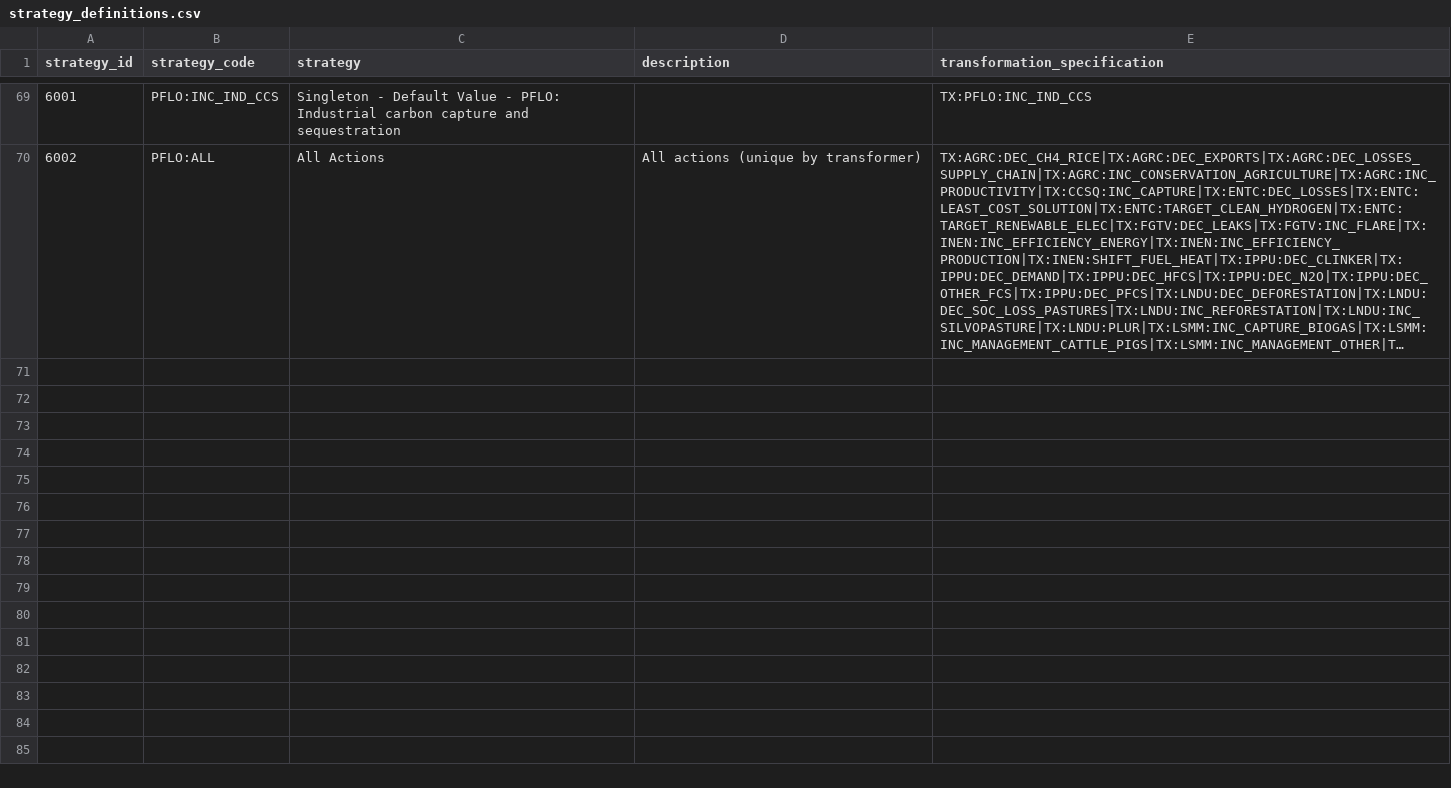
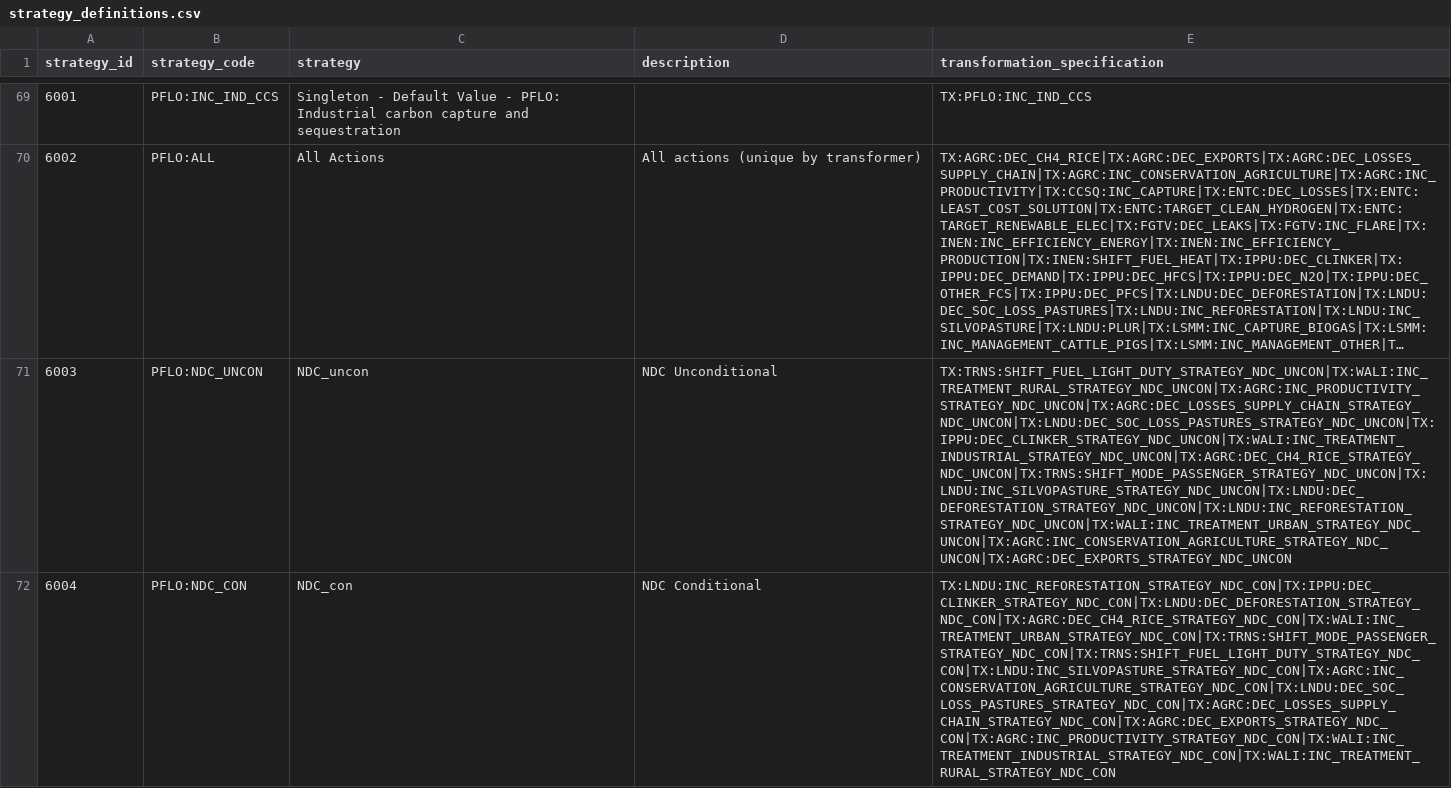
Before and after one commit to sisepuede-framework/ssp_peru, a CSV file: ssp_modeling/transformations/strategy_definitions.csv, drawn as a sheet; only a part is shown, gaps mark what is left out; long unchanged cells end in …; the diff names each change by its address in the sheet, - before the commit and + after, or states it on an @@ line.

Commit message:
Add new transformation templates and configuration for Peru

```diff
--- a/ssp_modeling/transformations/strategy_definitions.csv
+++ b/ssp_modeling/transformations/strategy_definitions.csv
+row 71: 6003 | PFLO:NDC_UNCON | NDC_uncon | NDC Unconditional | TX:TRNS:SHIFT_FUEL_LIGHT_DUTY_STRATEGY_NDC_UNCON|TX:WALI:INC_TREATMENT_RURAL_STRATEGY_NDC_UNCON|TX:AGRC:INC_PRODUCTIVITY_STRATEGY_NDC_UNCON|TX:AGRC:DEC_LOSSES_SUPPLY_CHAIN_STRATEGY_NDC_UNCON|TX:LNDU:DEC_SOC_LOSS_PASTURES_STRATEGY_NDC_UNCON|TX:IPPU:DEC_CLINKER_STRATEGY_NDC_UNCON|TX:WALI:INC_TREATMENT_INDUSTRIAL_STRATEGY_NDC_UNCON|TX:AGRC:DEC_CH4_RICE_STRATEGY_NDC_UNCON|TX:TRNS:SHIFT_MODE_PASSENGER_STRATEGY_NDC_UNCON|TX:LNDU:INC_SILVOPASTURE_STRATEGY_NDC_UNCON|TX:LNDU:DEC_DEFORESTATION_STRATEGY_NDC_UNCON|TX:LNDU:INC_REFORESTATION_STRATEGY_NDC_UNCON|TX:WALI:INC_TREATMENT_URBAN_STRATEGY_NDC_UNCON|TX:AGRC:INC_CONSERVATION_AGRICULTURE_STRATEGY_NDC_UNCON|TX:AGRC:DEC_EXPORTS_STRATEGY_NDC_UNCON
+row 72: 6004 | PFLO:NDC_CON | NDC_con | NDC Conditional | TX:LNDU:INC_REFORESTATION_STRATEGY_NDC_CON|TX:IPPU:DEC_CLINKER_STRATEGY_NDC_CON|TX:LNDU:DEC_DEFORESTATION_STRATEGY_NDC_CON|TX:AGRC:DEC_CH4_RICE_STRATEGY_NDC_CON|TX:WALI:INC_TREATMENT_URBAN_STRATEGY_NDC_CON|TX:TRNS:SHIFT_MODE_PASSENGER_STRATEGY_NDC_CON|TX:TRNS:SHIFT_FUEL_LIGHT_DUTY_STRATEGY_NDC_CON|TX:LNDU:INC_SILVOPASTURE_STRATEGY_NDC_CON|TX:AGRC:INC_CONSERVATION_AGRICULTURE_STRATEGY_NDC_CON|TX:LNDU:DEC_SOC_LOSS_PASTURES_STRATEGY_NDC_CON|TX:AGRC:DEC_LOSSES_SUPPLY_CHAIN_STRATEGY_NDC_CON|TX:AGRC:DEC_EXPORTS_STRATEGY_NDC_CON|TX:AGRC:INC_PRODUCTIVITY_STRATEGY_NDC_CON|TX:WALI:INC_TREATMENT_INDUSTRIAL_STRATEGY_NDC_CON|TX:WALI:INC_TREATMENT_RURAL_STRATEGY_NDC_CON
```
Also changed, not shown: 38 other files.
